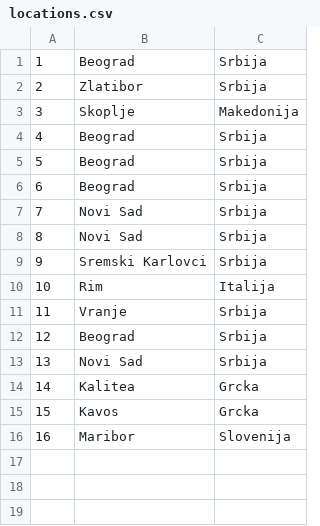
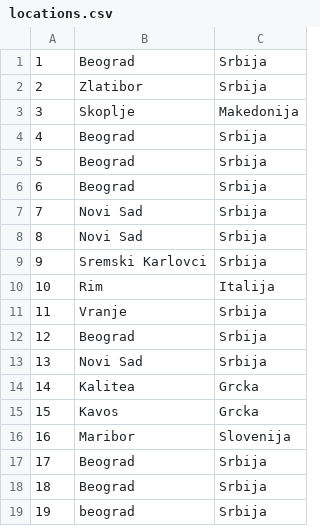
Before and after one commit to ivanailijin/SIMS-Project-team-C, a CSV file: TravelService/TravelService/Resources/Data/locations.csv, drawn as a sheet; the diff names each change by its address in the sheet, - before the commit and + after, or states it on an @@ line.

```diff
--- a/TravelService/TravelService/Resources/Data/locations.csv
+++ b/TravelService/TravelService/Resources/Data/locations.csv
+row 17: 17 | Beograd | Srbija
+row 18: 18 | Beograd | Srbija
+row 19: 19 | beograd | Srbija
```
Also changed, not shown: 13 other files.
